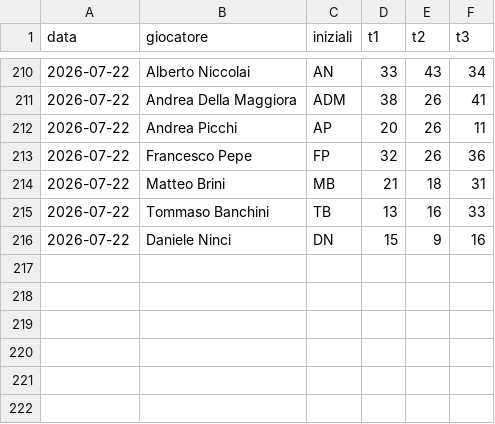
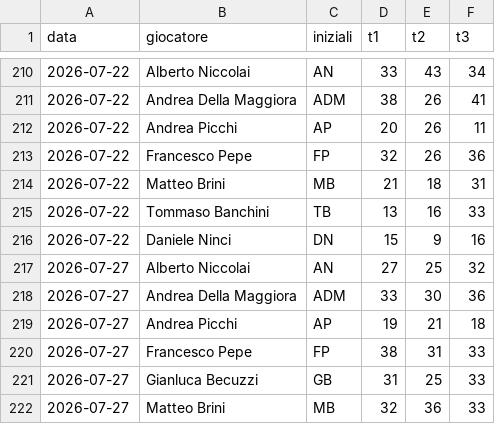
Before and after one commit to brinus/caen-shooting-league, a CSV file: risultati/s1-2026.csv, drawn as a sheet; only a part is shown, gaps mark what is left out; the diff names each change by its address in the sheet, - before the commit and + after, or states it on an @@ line.

```diff
--- a/risultati/s1-2026.csv
+++ b/risultati/s1-2026.csv
+row 217: 2026-07-27 | Alberto Niccolai | AN | 27 | 25 | 32
+row 218: 2026-07-27 | Andrea Della Maggiora | ADM | 33 | 30 | 36
+row 219: 2026-07-27 | Andrea Picchi | AP | 19 | 21 | 18
+row 220: 2026-07-27 | Francesco Pepe | FP | 38 | 31 | 33
+row 221: 2026-07-27 | Gianluca Becuzzi | GB | 31 | 25 | 33
+row 222: 2026-07-27 | Matteo Brini | MB | 32 | 36 | 33
```
Also changed, not shown: 1 other file.
